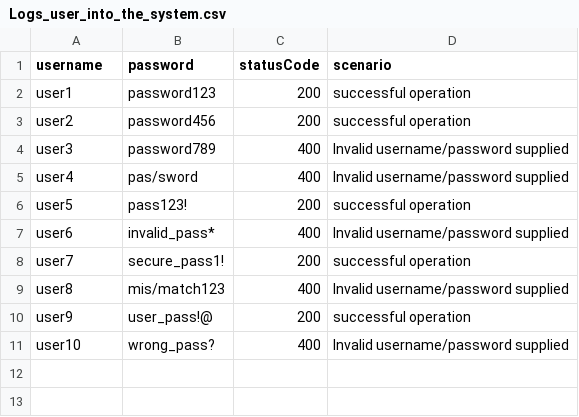
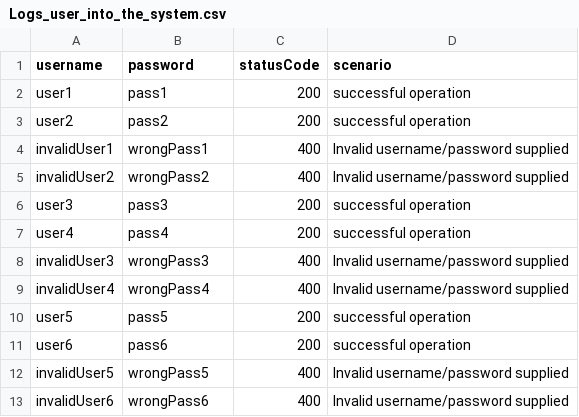
Before and after one commit to akshatjain04/knote-java, a CSV file: postman_collections/MiniProjects/Logs_user_into_the_system.csv, drawn as a sheet; removed rows and columns are numbered as before the commit, all else as after; the diff names each change by its address in the sheet, - before the commit and + after, or states it on an @@ line.

```diff
--- a/postman_collections/MiniProjects/Logs_user_into_the_system.csv
+++ b/postman_collections/MiniProjects/Logs_user_into_the_system.csv
-B2 (password): password123
+B2 (password): pass1
-B3 (password): password456
+B3 (password): pass2
+row 4: invalidUser1 | wrongPass1 | 400 | Invalid username/password supplied
+row 5: invalidUser2 | wrongPass2 | 400 | Invalid username/password supplied
-B6 (password): password789
+B6 (password): pass3
-C6:C7 (statusCode): 400
+C6:C7 (statusCode): 200
-D6:D7 (scenario): Invalid username/password supplied
+D6:D7 (scenario): successful operation
-B7 (password): pas/sword
+B7 (password): pass4
+row 8: invalidUser3 | wrongPass3 | 400 | Invalid username/password supplied
+row 9: invalidUser4 | wrongPass4 | 400 | Invalid username/password supplied
-B10 (password): pass123!
+B10 (password): pass5
-B11 (password): invalid_pass*
+B11 (password): pass6
-C11 (statusCode): 400
+C11 (statusCode): 200
-D11 (scenario): Invalid username/password supplied
+D11 (scenario): successful operation
-row 8: user7 | secure_pass1! | 200 | successful operation
-A12 (username): user8
+A12 (username): invalidUser5
-B12 (password): mis/match123
+B12 (password): wrongPass5
-row 10: user9 | user_pass!@ | 200 | successful operation
-A13 (username): user10
+A13 (username): invalidUser6
-B13 (password): wrong_pass?
+B13 (password): wrongPass6
```
Also changed, not shown: postman_collections/MiniProjects/uploads_an_image.csv, 1 other file.
